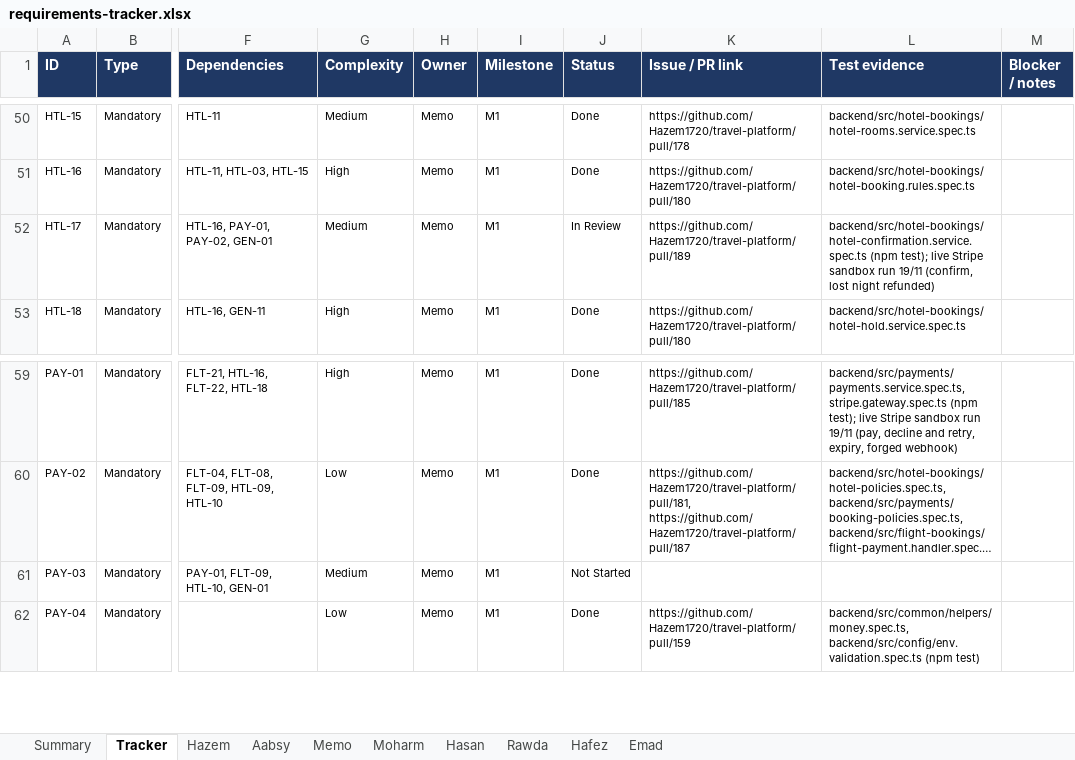
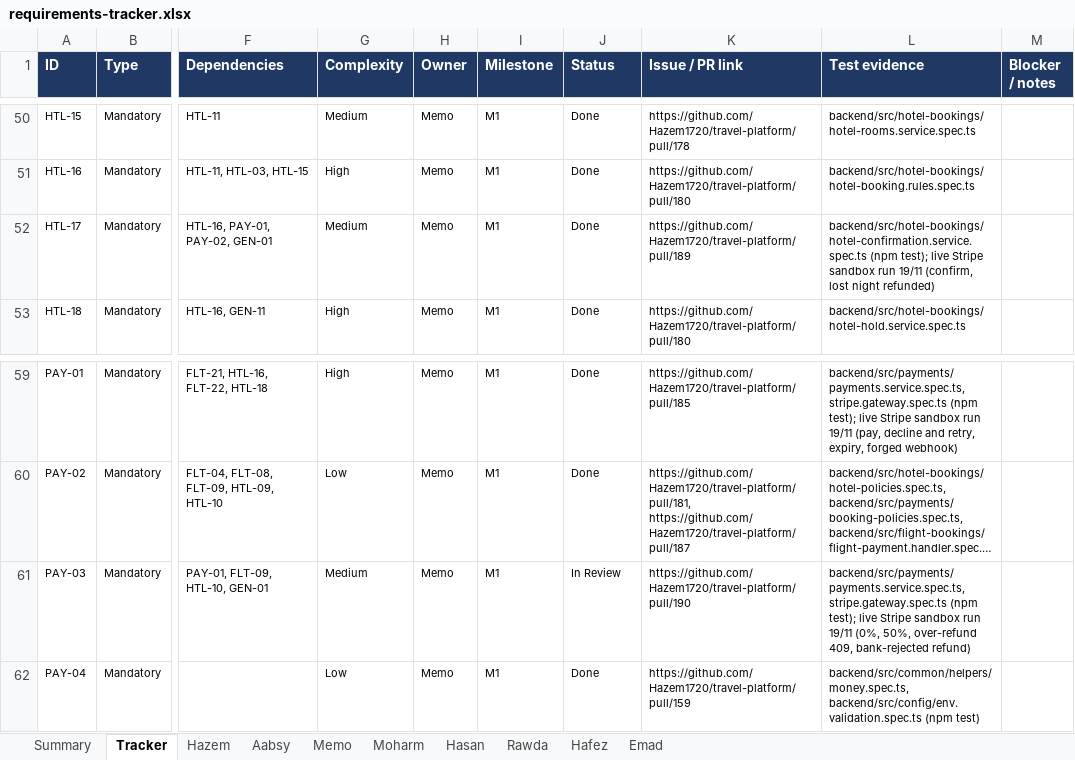
Before and after one commit to Hazem1720/travel-platform, an Excel workbook: docs/requirements/requirements-tracker.xlsx, sheet Tracker, drawn as a sheet; only a part is shown, gaps mark what is left out; long unchanged cells end in …; values as stored, in another font and other column widths than the file's, no borders; the diff names each change by its address in the sheet, - before the commit and + after, or states it on an @@ line.

```diff
--- a/docs/requirements/requirements-tracker.xlsx (sheet Tracker)
+++ b/docs/requirements/requirements-tracker.xlsx (sheet Tracker)
-J52 (Status): In Review
+J52 (Status): Done
-J61 (Status): Not Started
+J61 (Status): In Review
-K61 (Issue / PR link): (empty)
+K61 (Issue / PR link): https://github.com/Hazem1720/travel-platform/pull/190
-L61 (Test evidence): (empty)
+L61 (Test evidence): backend/src/payments/payments.service.spec.ts, stripe.gateway.spec.ts (npm test); live Stripe sandbox run 19/11 (0%, 50%, over-refund 409, bank-rejected refund)
```
Also changed, not shown: sheet Summary, sheet Memo, 1 other file.
